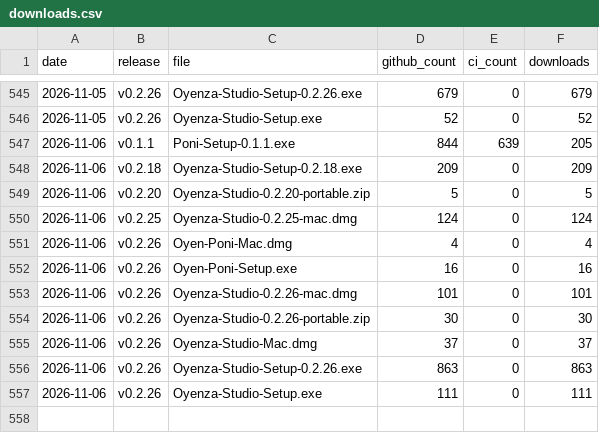
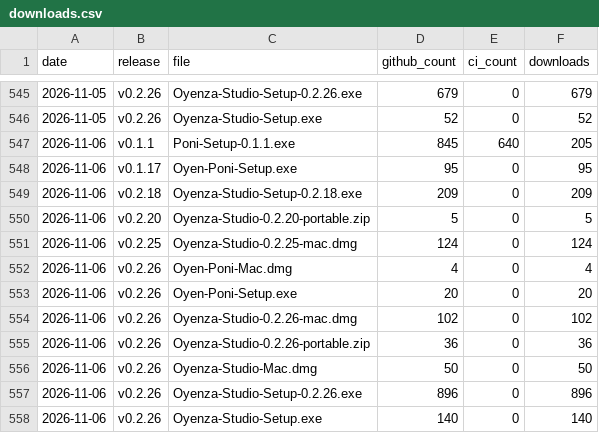
Before and after one commit to lucacadalora/oyenza-studio, a CSV file: data/downloads.csv, drawn as a sheet; only a part is shown, gaps mark what is left out.

```diff
--- a/data/downloads.csv
+++ b/data/downloads.csv
@@ -546,3 +546,4 @@ date,release,file,github_count,ci_count,downloads
 2026-11-05,v0.2.26,Oyenza-Studio-Setup.exe,52,0,52
-2026-11-06,v0.1.1,Poni-Setup-0.1.1.exe,844,639,205
+2026-11-06,v0.1.1,Poni-Setup-0.1.1.exe,845,640,205
+2026-11-06,v0.1.17,Oyen-Poni-Setup.exe,95,0,95
 2026-11-06,v0.2.18,Oyenza-Studio-Setup-0.2.18.exe,209,0,209
@@ -551,7 +552,7 @@ date,release,file,github_count,ci_count,downloads
 2026-11-06,v0.2.26,Oyen-Poni-Mac.dmg,4,0,4
-2026-11-06,v0.2.26,Oyen-Poni-Setup.exe,16,0,16
-2026-11-06,v0.2.26,Oyenza-Studio-0.2.26-mac.dmg,101,0,101
-2026-11-06,v0.2.26,Oyenza-Studio-0.2.26-portable.zip,30,0,30
-2026-11-06,v0.2.26,Oyenza-Studio-Mac.dmg,37,0,37
-2026-11-06,v0.2.26,Oyenza-Studio-Setup-0.2.26.exe,863,0,863
-2026-11-06,v0.2.26,Oyenza-Studio-Setup.exe,111,0,111
+2026-11-06,v0.2.26,Oyen-Poni-Setup.exe,20,0,20
+2026-11-06,v0.2.26,Oyenza-Studio-0.2.26-mac.dmg,102,0,102
+2026-11-06,v0.2.26,Oyenza-Studio-0.2.26-portable.zip,36,0,36
+2026-11-06,v0.2.26,Oyenza-Studio-Mac.dmg,50,0,50
+2026-11-06,v0.2.26,Oyenza-Studio-Setup-0.2.26.exe,896,0,896
+2026-11-06,v0.2.26,Oyenza-Studio-Setup.exe,140,0,140
```
Also changed, not shown: data/ci-downloads.csv, data/repo.csv, 4 other files.
